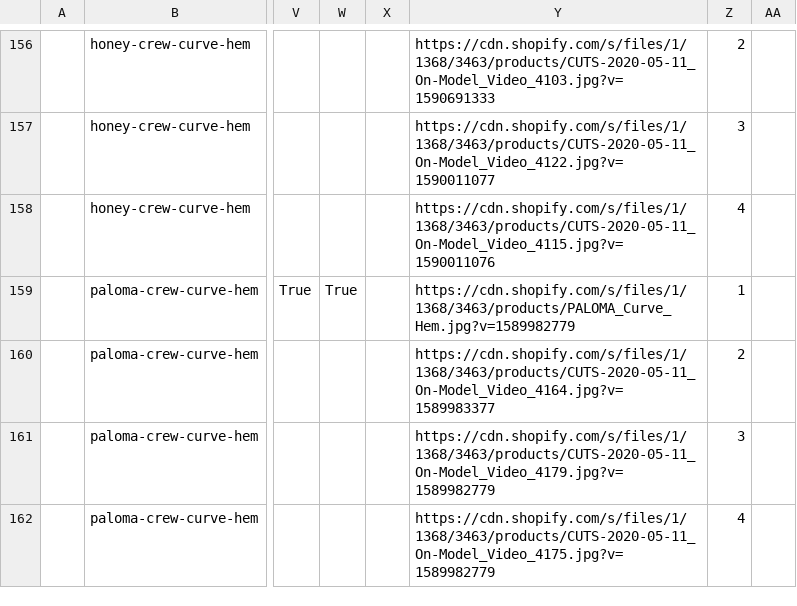
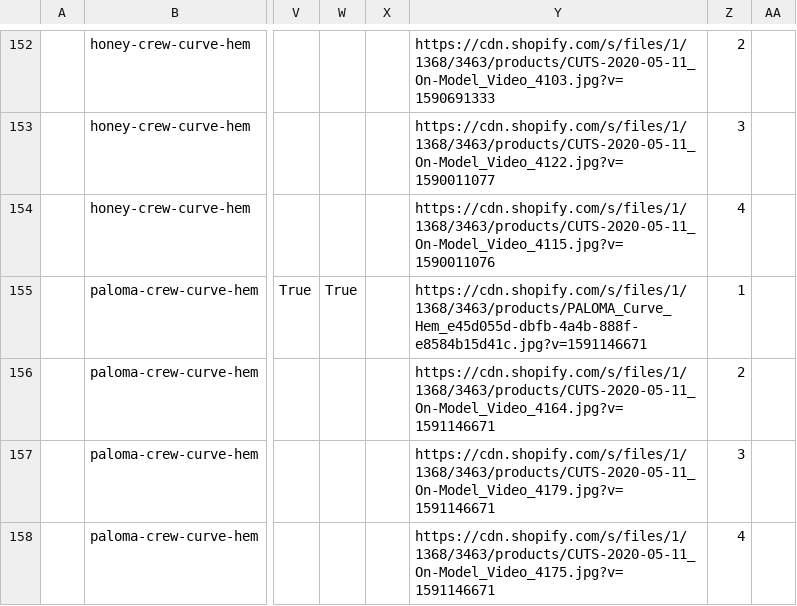
Before and after one commit to arishabh/boulevard, a CSV file: v4/old/CutsclothingInventory.csv, drawn as a sheet; only a part is shown, gaps mark what is left out; addresses are those after the commit; the diff covers the shown part only; the diff names each change by its address in the sheet, - before the commit and + after, or states it on an @@ line.

```diff
--- a/v4/old/CutsclothingInventory.csv
+++ b/v4/old/CutsclothingInventory.csv
-Y155: https://cdn.shopify.com/s/files/1/1368/3463/products/PALOMA_Curve_Hem.jpg?v=1589982779
+Y155: https://cdn.shopify.com/s/files/1/1368/3463/products/PALOMA_Curve_Hem_e45d055d-dbfb-4a4b-888f-e8584b15d41c.jpg?v=1591146671
-Y156: https://cdn.shopify.com/s/files/1/1368/3463/products/CUTS-2020-05-11_On-Model_Video_4164.jpg?v=1589983377
+Y156: https://cdn.shopify.com/s/files/1/1368/3463/products/CUTS-2020-05-11_On-Model_Video_4164.jpg?v=1591146671
-Y157: https://cdn.shopify.com/s/files/1/1368/3463/products/CUTS-2020-05-11_On-Model_Video_4179.jpg?v=1589982779
+Y157: https://cdn.shopify.com/s/files/1/1368/3463/products/CUTS-2020-05-11_On-Model_Video_4179.jpg?v=1591146671
-Y158: https://cdn.shopify.com/s/files/1/1368/3463/products/CUTS-2020-05-11_On-Model_Video_4175.jpg?v=1589982779
+Y158: https://cdn.shopify.com/s/files/1/1368/3463/products/CUTS-2020-05-11_On-Model_Video_4175.jpg?v=1591146671
```
Also changed, not shown: 8 removed rows and 18 edited cells elsewhere in this file, v4/new/MackweldonInventory.csv, v4/old/DuvindesignInventory.csv, 55 other files.
